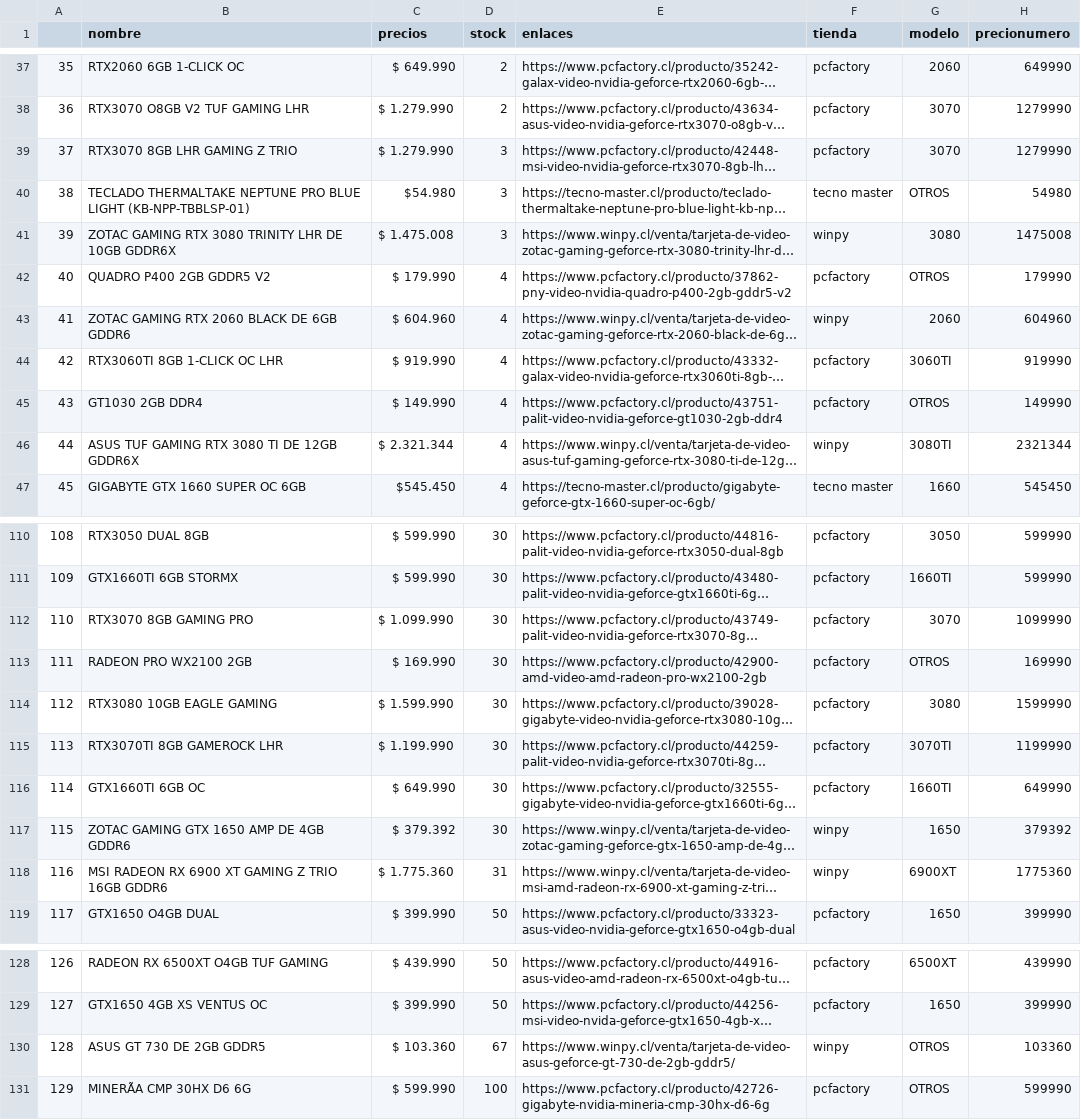
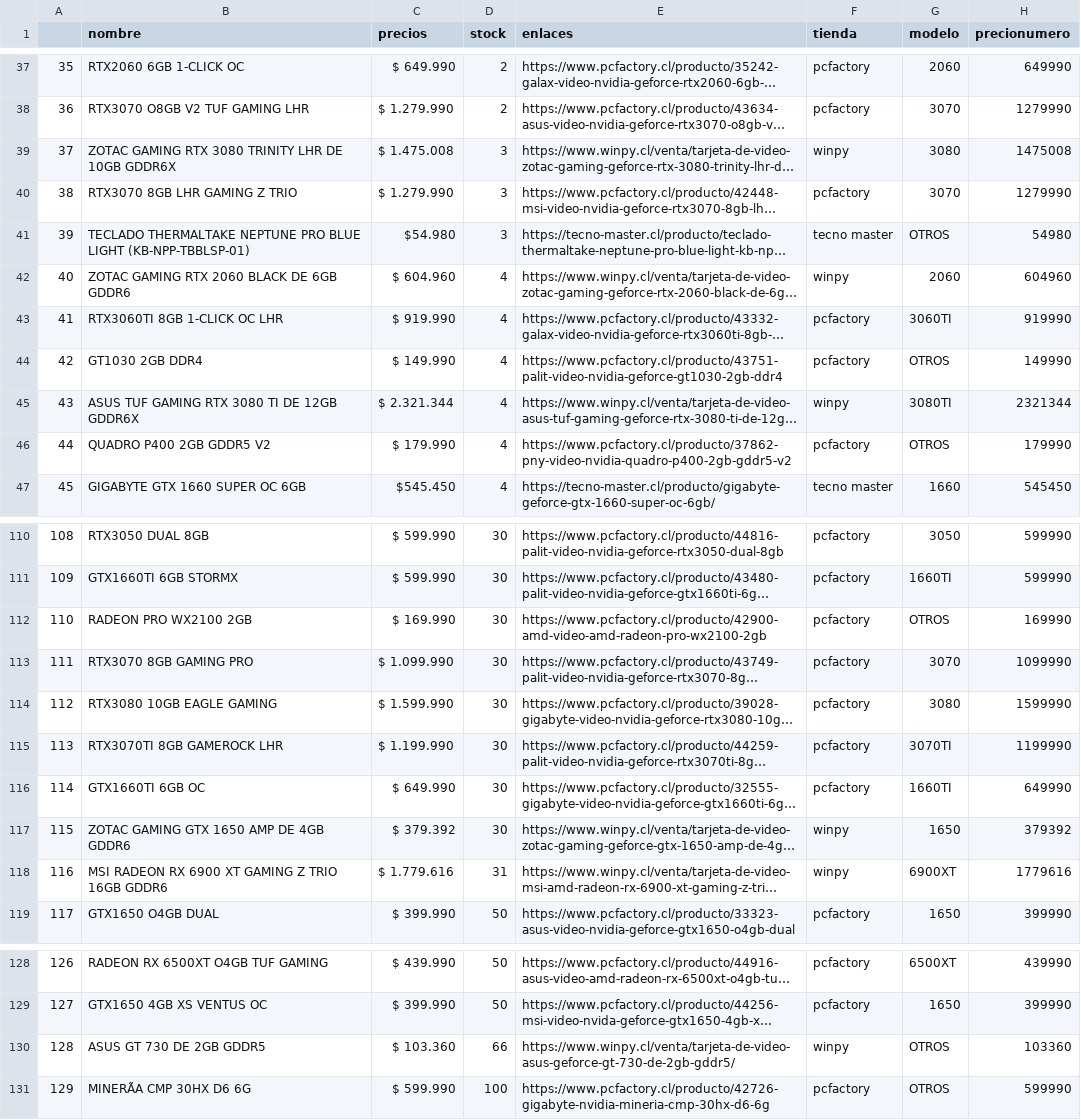
Before and after one commit to cristian-data-science/price_tracker_webapp, a CSV file: resultadofinal.csv, drawn as a sheet; only a part is shown, gaps mark what is left out; long unchanged cells end in …; addresses are those after the commit; the diff names each change by its address in the sheet, - before the commit and + after, or states it on an @@ line.

Commit message:
data source update

```diff
--- a/resultadofinal.csv
+++ b/resultadofinal.csv
@@ row 41 moved to row 39: 37 @@
@@ column A renumbered between rows 40 and 113 @@
@@ row 42 moved to row 46: 44 @@
@@ row 113 moved to row 112: 110 @@
-C118 (precios): $ 1.775.360
+C118 (precios): $ 1.779.616
-H118 (precionumero): 1775360
+H118 (precionumero): 1779616
-D130 (stock): 67
+D130 (stock): 66
```
